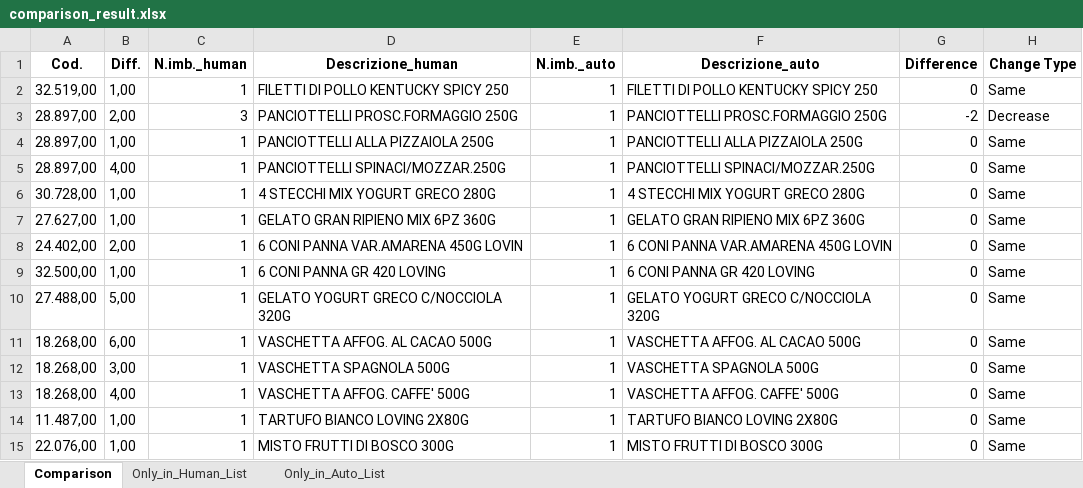
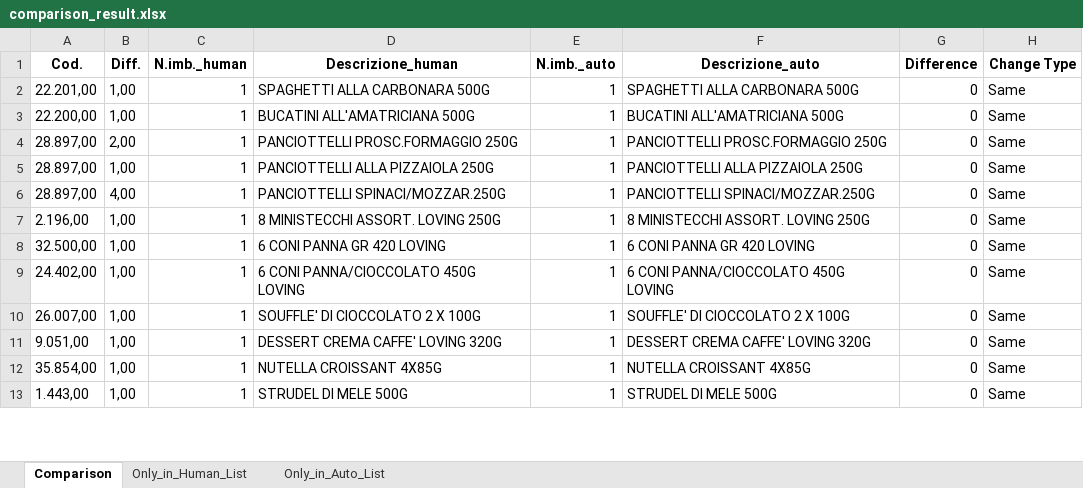
Before and after one commit to RoggerGoodman/lama-restock, an Excel workbook: comparison_result.xlsx, sheet Comparison, drawn as a sheet; only a part is shown; values as stored, in another font and other column widths than the file's, no borders; removed rows and columns are numbered as before the commit, all else as after; the diff covers the shown part only; the diff names each change by its address in the sheet, - before the commit and + after, or states it on an @@ line.

```diff
--- a/comparison_result.xlsx (sheet Comparison)
+++ b/comparison_result.xlsx (sheet Comparison)
-A2 (Cod.): 32.519,00
+A2 (Cod.): 22.201,00
-D2 (Descrizione_human): FILETTI DI POLLO KENTUCKY SPICY 250
+D2 (Descrizione_human): SPAGHETTI ALLA CARBONARA 500G
-F2 (Descrizione_auto): FILETTI DI POLLO KENTUCKY SPICY 250
+F2 (Descrizione_auto): SPAGHETTI ALLA CARBONARA 500G
+row 3: 22.200,00 | 1,00 | 1 | BUCATINI ALL'AMATRICIANA 500G | 1 | BUCATINI ALL'AMATRICIANA 500G | 0 | Same
-C4 (N.imb._human): 3
+C4 (N.imb._human): 1
-G4 (Difference): -2
+G4 (Difference): 0
-H4 (Change Type): Decrease
+H4 (Change Type): Same
-A7 (Cod.): 30.728,00
+A7 (Cod.): 2.196,00
-D7 (Descrizione_human): 4 STECCHI MIX YOGURT GRECO 280G
+D7 (Descrizione_human): 8 MINISTECCHI ASSORT. LOVING 250G
-F7 (Descrizione_auto): 4 STECCHI MIX YOGURT GRECO 280G
+F7 (Descrizione_auto): 8 MINISTECCHI ASSORT. LOVING 250G
-row 7: 27.627,00 | 1,00 | 1 | GELATO GRAN RIPIENO MIX 6PZ 360G | 1 | GELATO GRAN RIPIENO MIX 6PZ 360G | 0 | Same
-row 8: 24.402,00 | 2,00 | 1 | 6 CONI PANNA VAR.AMARENA 450G LOVIN | 1 | 6 CONI PANNA VAR.AMARENA 450G LOVIN | 0 | Same
-A9 (Cod.): 27.488,00
+A9 (Cod.): 24.402,00
-B9 (Diff.): 5,00
+B9 (Diff.): 1,00
-D9 (Descrizione_human): GELATO YOGURT GRECO C/NOCCIOLA 320G
+D9 (Descrizione_human): 6 CONI PANNA/CIOCCOLATO 450G LOVING
-F9 (Descrizione_auto): GELATO YOGURT GRECO C/NOCCIOLA 320G
+F9 (Descrizione_auto): 6 CONI PANNA/CIOCCOLATO 450G LOVING
-A10 (Cod.): 18.268,00
+A10 (Cod.): 26.007,00
-B10 (Diff.): 6,00
+B10 (Diff.): 1,00
-D10 (Descrizione_human): VASCHETTA AFFOG. AL CACAO 500G
+D10 (Descrizione_human): SOUFFLE' DI CIOCCOLATO 2 X 100G
-F10 (Descrizione_auto): VASCHETTA AFFOG. AL CACAO 500G
+F10 (Descrizione_auto): SOUFFLE' DI CIOCCOLATO 2 X 100G
-row 12: 18.268,00 | 3,00 | 1 | VASCHETTA SPAGNOLA 500G | 1 | VASCHETTA SPAGNOLA 500G | 0 | Same
-A11 (Cod.): 18.268,00
+A11 (Cod.): 9.051,00
-B11 (Diff.): 4,00
+B11 (Diff.): 1,00
-D11 (Descrizione_human): VASCHETTA AFFOG. CAFFE' 500G
+D11 (Descrizione_human): DESSERT CREMA CAFFE' LOVING 320G
-F11 (Descrizione_auto): VASCHETTA AFFOG. CAFFE' 500G
+F11 (Descrizione_auto): DESSERT CREMA CAFFE' LOVING 320G
-A12 (Cod.): 11.487,00
+A12 (Cod.): 35.854,00
-D12 (Descrizione_human): TARTUFO BIANCO LOVING 2X80G
+D12 (Descrizione_human): NUTELLA CROISSANT 4X85G
-F12 (Descrizione_auto): TARTUFO BIANCO LOVING 2X80G
+F12 (Descrizione_auto): NUTELLA CROISSANT 4X85G
-A13 (Cod.): 22.076,00
+A13 (Cod.): 1.443,00
-D13 (Descrizione_human): MISTO FRUTTI DI BOSCO 300G
+D13 (Descrizione_human): STRUDEL DI MELE 500G
-F13 (Descrizione_auto): MISTO FRUTTI DI BOSCO 300G
+F13 (Descrizione_auto): STRUDEL DI MELE 500G
```
Also changed, not shown: 12 added rows, 10 removed rows and 55 edited cells elsewhere in this sheet, sheet Only_in_Human_List, sheet Only_in_Auto_List, 29 other files.
